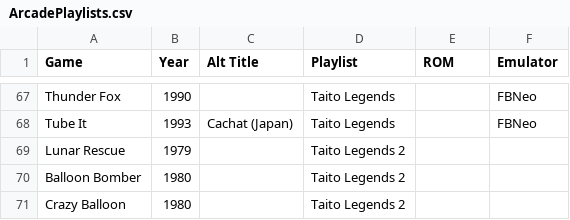
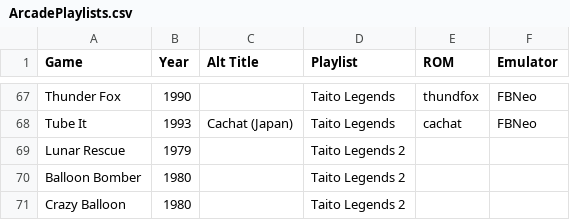
Before and after one commit to balb/lakka-playlists, a CSV file: ArcadePlaylists.csv, drawn as a sheet; only a part is shown, gaps mark what is left out; the diff covers the shown part only; the diff names each change by its address in the sheet, - before the commit and + after, or states it on an @@ line.

```diff
--- a/ArcadePlaylists.csv
+++ b/ArcadePlaylists.csv
-E67 (ROM): (empty)
+E67 (ROM): thundfox
-E68 (ROM): (empty)
+E68 (ROM): cachat
```
Also changed, not shown: 28 edited cells elsewhere in this file.
